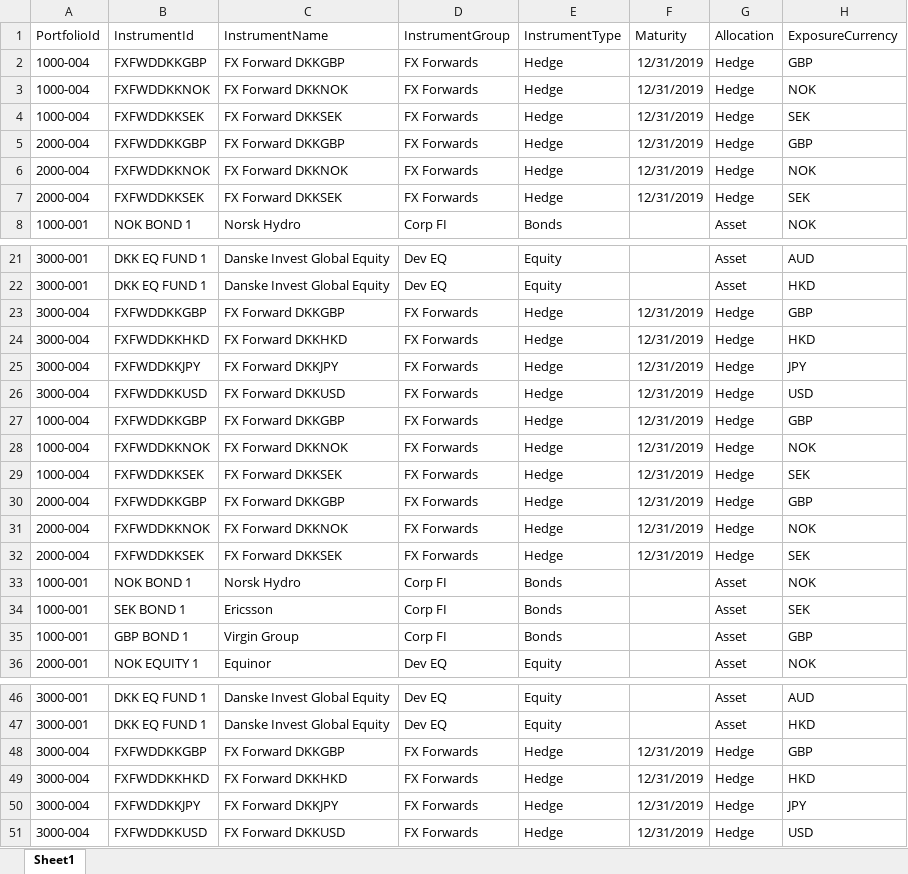
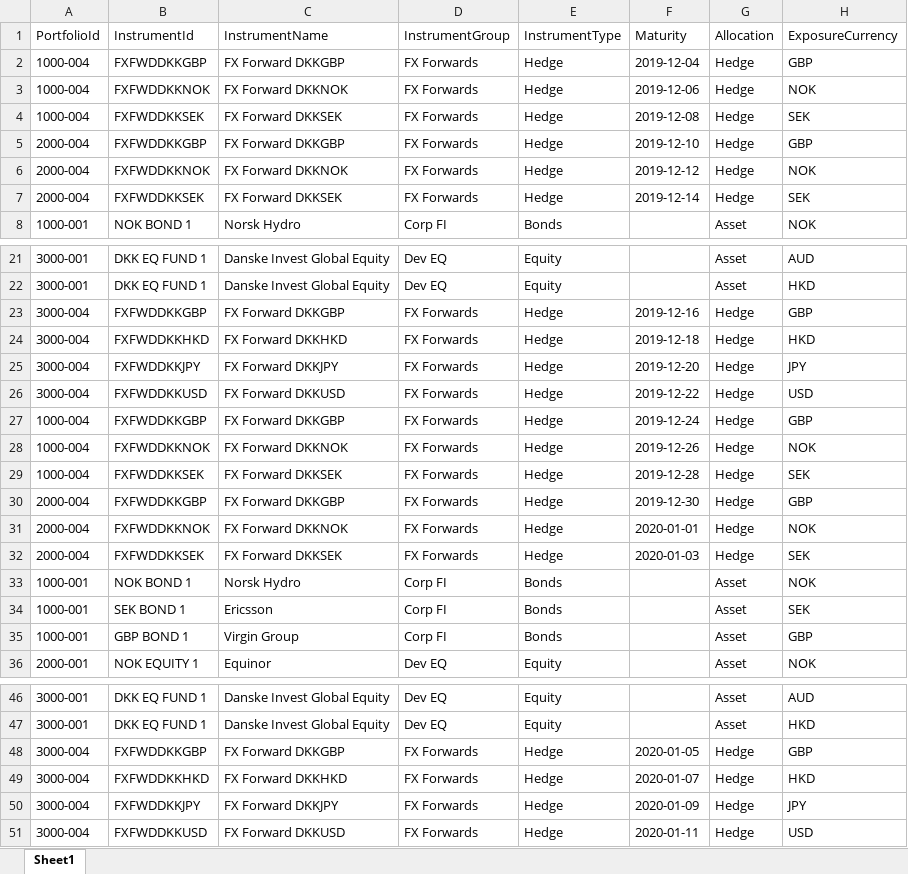
Before and after one commit to ThomasJorgensenSaepiox/Tests, an Excel workbook: src/main/resources/20191202 Positions.xlsx, sheet Sheet1, drawn as a sheet; only a part is shown, gaps mark what is left out; values as stored, in another font and other column widths than the file's, no borders; table styles not drawn; the diff names each change by its address in the sheet, - before the commit and + after, or states it on an @@ line.

```diff
--- a/src/main/resources/20191202 Positions.xlsx (sheet Sheet1)
+++ b/src/main/resources/20191202 Positions.xlsx (sheet Sheet1)
-F2 (Maturity): 12/31/2019
+F2 (Maturity): 2019-12-04
-F3 (Maturity): 12/31/2019
+F3 (Maturity): 2019-12-06
-F4 (Maturity): 12/31/2019
+F4 (Maturity): 2019-12-08
-F5 (Maturity): 12/31/2019
+F5 (Maturity): 2019-12-10
-F6 (Maturity): 12/31/2019
+F6 (Maturity): 2019-12-12
-F7 (Maturity): 12/31/2019
+F7 (Maturity): 2019-12-14
-F23 (Maturity): 12/31/2019
+F23 (Maturity): 2019-12-16
-F24 (Maturity): 12/31/2019
+F24 (Maturity): 2019-12-18
-F25 (Maturity): 12/31/2019
+F25 (Maturity): 2019-12-20
-F26 (Maturity): 12/31/2019
+F26 (Maturity): 2019-12-22
-F27 (Maturity): 12/31/2019
+F27 (Maturity): 2019-12-24
-F28 (Maturity): 12/31/2019
+F28 (Maturity): 2019-12-26
-F29 (Maturity): 12/31/2019
+F29 (Maturity): 2019-12-28
-F30 (Maturity): 12/31/2019
+F30 (Maturity): 2019-12-30
-F31 (Maturity): 12/31/2019
+F31 (Maturity): 2020-01-01
-F32 (Maturity): 12/31/2019
+F32 (Maturity): 2020-01-03
-F48 (Maturity): 12/31/2019
+F48 (Maturity): 2020-01-05
-F49 (Maturity): 12/31/2019
+F49 (Maturity): 2020-01-07
-F50 (Maturity): 12/31/2019
+F50 (Maturity): 2020-01-09
-F51 (Maturity): 12/31/2019
+F51 (Maturity): 2020-01-11
```
Also changed, not shown: 3 other files.
